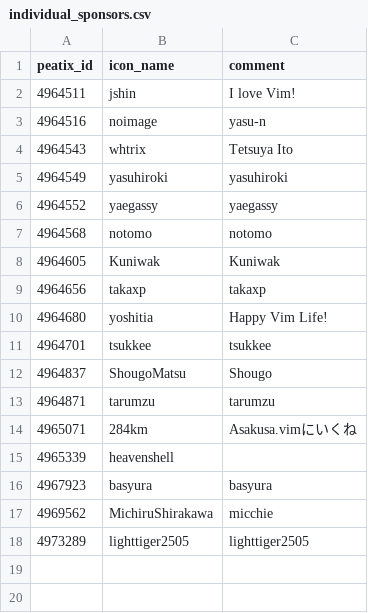
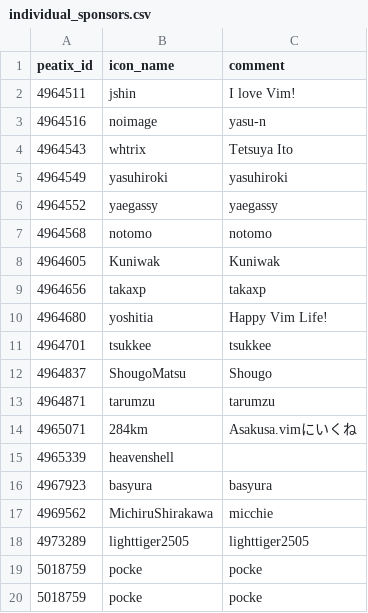
Before and after one commit to vim-jp/vimconf.org, a CSV file: _data/y2018/individual_sponsors.csv, drawn as a sheet.

Commit message:
Add individual sponsor, pocke

```diff
--- a/_data/y2018/individual_sponsors.csv
+++ b/_data/y2018/individual_sponsors.csv
@@ -18 +18,3 @@ peatix_id,icon_name,comment
 4973289,lighttiger2505,lighttiger2505
+5018759,pocke,pocke
+5018759,pocke,pocke
```
Also changed, not shown: 1 other file.
